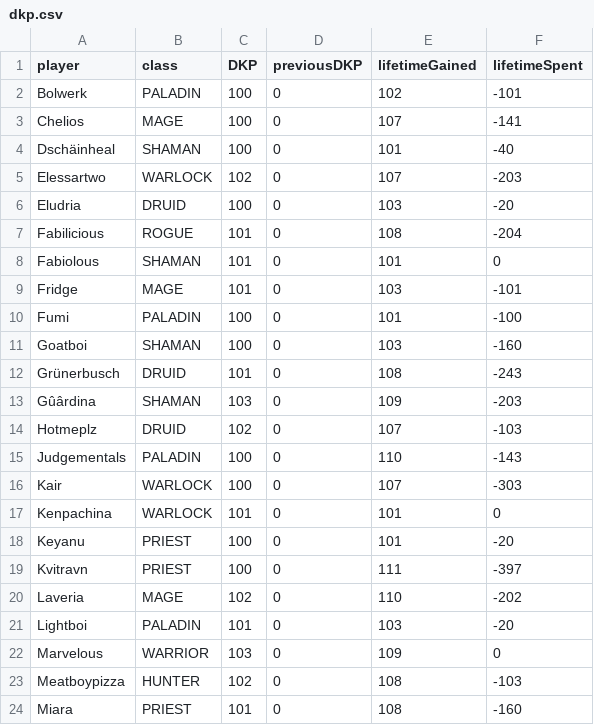
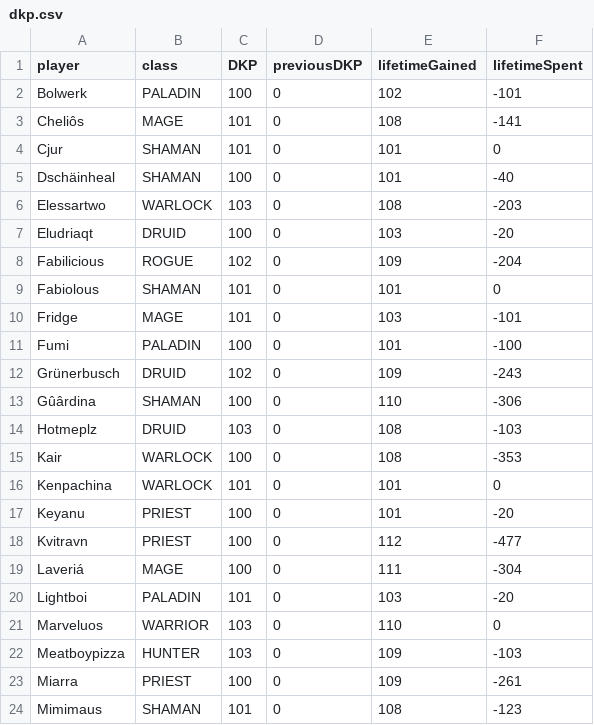
Before and after one commit to VacaboNariel/Nariel, a CSV file: dkp.csv, drawn as a sheet; only a part is shown; the diff covers the shown part only.

Commit message:
Update dkp.csv

```diff
--- a/dkp.csv
+++ b/dkp.csv
@@ -2,7 +2,8 @@ player,class,DKP,previousDKP,lifetimeGained,lifetimeSpent
 Bolwerk,PALADIN,100,0,102,-101
-Chelios,MAGE,100,0,107,-141
+Cheliôs,MAGE,101,0,108,-141
+Cjur,SHAMAN,101,0,101,0
 Dschäinheal,SHAMAN,100,0,101,-40
-Elessartwo,WARLOCK,102,0,107,-203
-Eludria,DRUID,100,0,103,-20
-Fabilicious,ROGUE,101,0,108,-204
+Elessartwo,WARLOCK,103,0,108,-203
+Eludriaqt,DRUID,100,0,103,-20
+Fabilicious,ROGUE,102,0,109,-204
 Fabiolous,SHAMAN,101,0,101,0
@@ -10,15 +11,14 @@ Fridge,MAGE,101,0,103,-101
 Fumi,PALADIN,100,0,101,-100
-Goatboi,SHAMAN,100,0,103,-160
-Grünerbusch,DRUID,101,0,108,-243
-Gûârdina,SHAMAN,103,0,109,-203
-Hotmeplz,DRUID,102,0,107,-103
-Judgementals,PALADIN,100,0,110,-143
-Kair,WARLOCK,100,0,107,-303
+Grünerbusch,DRUID,102,0,109,-243
+Gûârdina,SHAMAN,100,0,110,-306
+Hotmeplz,DRUID,103,0,108,-103
+Kair,WARLOCK,100,0,108,-353
 Kenpachina,WARLOCK,101,0,101,0
 Keyanu,PRIEST,100,0,101,-20
-Kvitravn,PRIEST,100,0,111,-397
-Laveria,MAGE,102,0,110,-202
+Kvitravn,PRIEST,100,0,112,-477
+Laveriá,MAGE,100,0,111,-304
 Lightboi,PALADIN,101,0,103,-20
-Marvelous,WARRIOR,103,0,109,0
-Meatboypizza,HUNTER,102,0,108,-103
-Miara,PRIEST,101,0,108,-160
+Marveluos,WARRIOR,103,0,110,0
+Meatboypizza,HUNTER,103,0,109,-103
+Miarra,PRIEST,100,0,109,-261
+Mimimaus,SHAMAN,101,0,108,-123
```
Also changed, not shown: 6 added rows, 4 removed rows and 16 edited cells elsewhere in this file.
